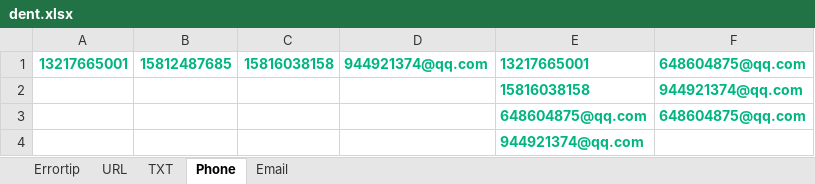
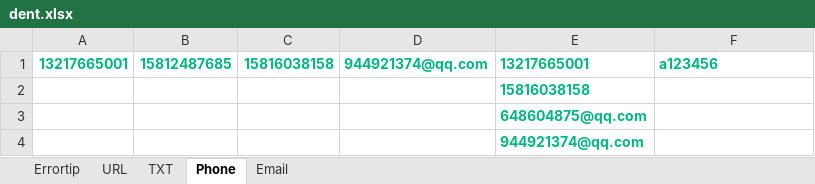
Before and after one commit to G2Bent/-POM-, an Excel workbook: DentTest/dent.xlsx, sheet Phone, drawn as a sheet; values as stored, in another font and other column widths than the file's, no borders; the diff names each change by its address in the sheet, - before the commit and + after, or states it on an @@ line.

Commit message:
update，dont forget

```diff
--- a/DentTest/dent.xlsx (sheet Phone)
+++ b/DentTest/dent.xlsx (sheet Phone)
-F1: 648604875@qq.com
+F1: a123456
-F2: 944921374@qq.com
+F2: (empty)
-F3: 648604875@qq.com
+F3: (empty)
```
